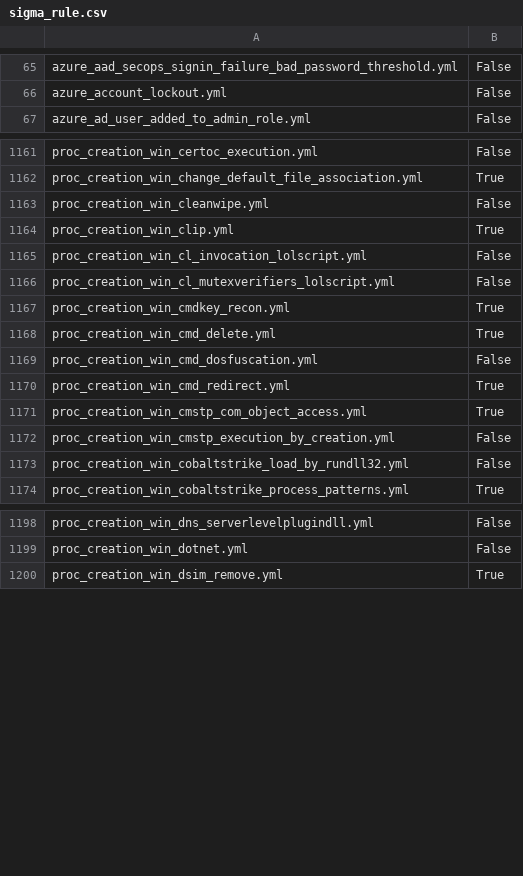
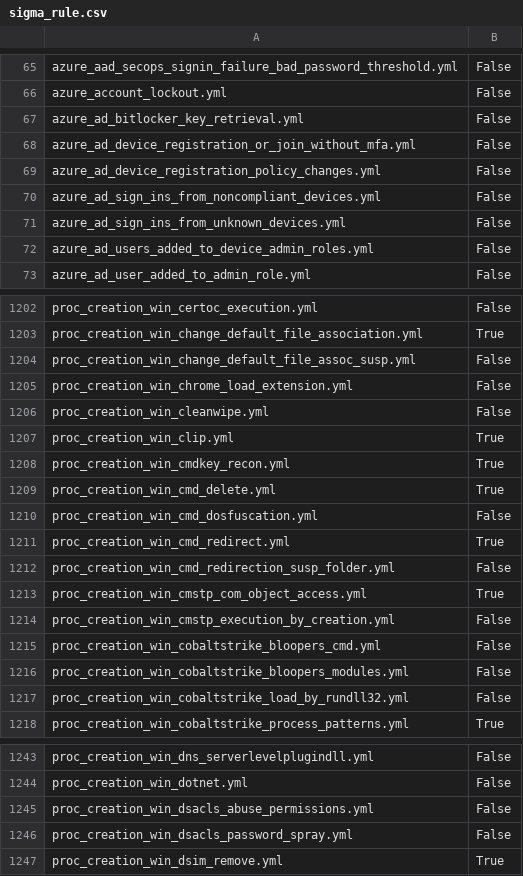
Before and after one commit to frack113/sigma_redcanaryco, a CSV file: sigma_rule.csv, drawn as a sheet; only a part is shown, gaps mark what is left out; the diff covers the shown part only.

```diff
--- a/sigma_rule.csv
+++ b/sigma_rule.csv
@@ -66,2 +66,8 @@ azure_aad_secops_signin_failure_bad_password_threshold.yml;False
 azure_account_lockout.yml;False
+azure_ad_bitlocker_key_retrieval.yml;False
+azure_ad_device_registration_or_join_without_mfa.yml;False
+azure_ad_device_registration_policy_changes.yml;False
+azure_ad_sign_ins_from_noncompliant_devices.yml;False
+azure_ad_sign_ins_from_unknown_devices.yml;False
+azure_ad_users_added_to_device_admin_roles.yml;False
 azure_ad_user_added_to_admin_role.yml;False
@@ -1162,6 +1203,6 @@ proc_creation_win_certoc_execution.yml;False
 proc_creation_win_change_default_file_association.yml;True
+proc_creation_win_change_default_file_assoc_susp.yml;False
+proc_creation_win_chrome_load_extension.yml;False
 proc_creation_win_cleanwipe.yml;False
 proc_creation_win_clip.yml;True
-proc_creation_win_cl_invocation_lolscript.yml;False
-proc_creation_win_cl_mutexverifiers_lolscript.yml;False
 proc_creation_win_cmdkey_recon.yml;True
@@ -1170,4 +1211,7 @@ proc_creation_win_cmd_dosfuscation.yml;False
 proc_creation_win_cmd_redirect.yml;True
+proc_creation_win_cmd_redirection_susp_folder.yml;False
 proc_creation_win_cmstp_com_object_access.yml;True
 proc_creation_win_cmstp_execution_by_creation.yml;False
+proc_creation_win_cobaltstrike_bloopers_cmd.yml;False
+proc_creation_win_cobaltstrike_bloopers_modules.yml;False
 proc_creation_win_cobaltstrike_load_by_rundll32.yml;False
@@ -1199,2 +1244,4 @@ proc_creation_win_dns_serverlevelplugindll.yml;False
 proc_creation_win_dotnet.yml;False
+proc_creation_win_dsacls_abuse_permissions.yml;False
+proc_creation_win_dsacls_password_spray.yml;False
 proc_creation_win_dsim_remove.yml;True
```
Also changed, not shown: 68 added rows, 9 removed rows and 2 edited cells elsewhere in this file, Full_tests.csv, missing_tests.csv, 18 other files.
